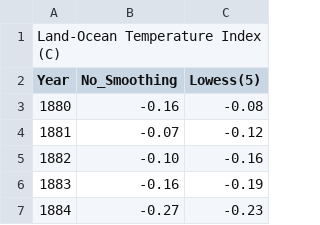
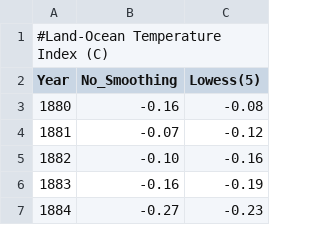
Before and after one commit to JavierAguilera/Archivos-csv, a CSV file: aumento-temperatira-anual.csv, drawn as a sheet; only a part is shown.

Commit message:
Update aumento-temperatira-anual.csv

```diff
--- a/aumento-temperatira-anual.csv
+++ b/aumento-temperatira-anual.csv
@@ -1,2 +1,2 @@
-Land-Ocean Temperature Index (C)
+#Land-Ocean Temperature Index (C)
 Year,No_Smoothing,Lowess(5)
```
